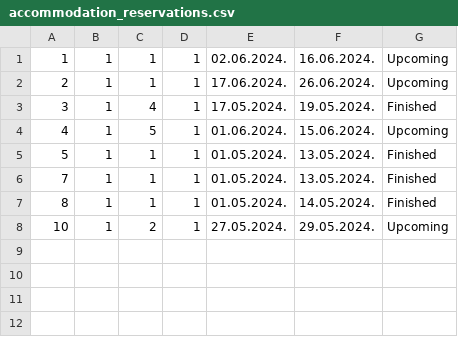
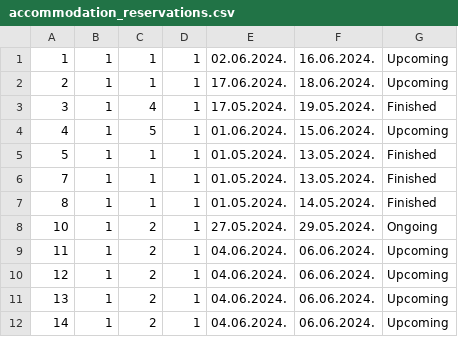
Before and after one commit to NenadGvozdenac/Simulacija-i-modeliranje-sistema, a CSV file: Resources/Data/accommodation_reservations.csv, drawn as a sheet.

```diff
--- a/Resources/Data/accommodation_reservations.csv
+++ b/Resources/Data/accommodation_reservations.csv
@@ -1,3 +1,3 @@
 1|1|1|1|02.06.2024.|16.06.2024.|Upcoming
-2|1|1|1|17.06.2024.|26.06.2024.|Upcoming
+2|1|1|1|17.06.2024.|18.06.2024.|Upcoming
 3|1|4|1|17.05.2024.|19.05.2024.|Finished
@@ -7,2 +7,6 @@
 8|1|1|1|01.05.2024.|14.05.2024.|Finished
-10|1|2|1|27.05.2024.|29.05.2024.|Upcoming
+10|1|2|1|27.05.2024.|29.05.2024.|Ongoing
+11|1|2|1|04.06.2024.|06.06.2024.|Upcoming
+12|1|2|1|04.06.2024.|06.06.2024.|Upcoming
+13|1|2|1|04.06.2024.|06.06.2024.|Upcoming
+14|1|2|1|04.06.2024.|06.06.2024.|Upcoming
```
Also changed, not shown: Resources/Data/forum_comments.csv, 30 other files.
